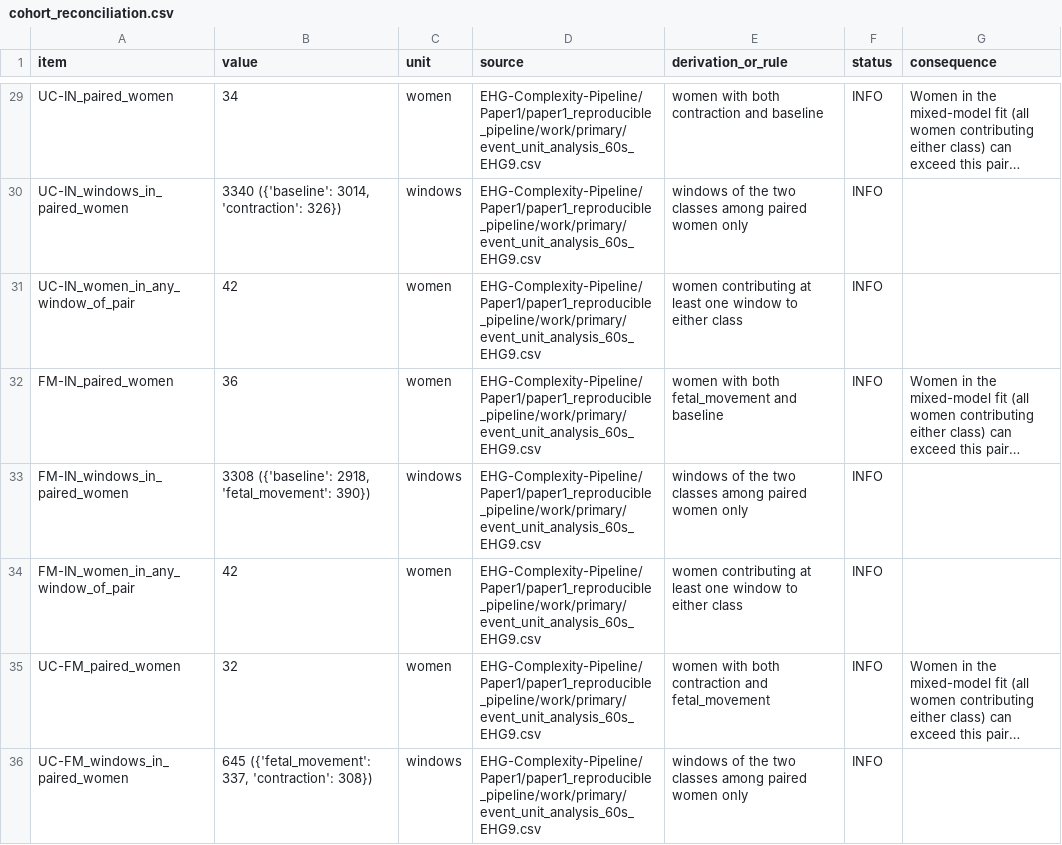
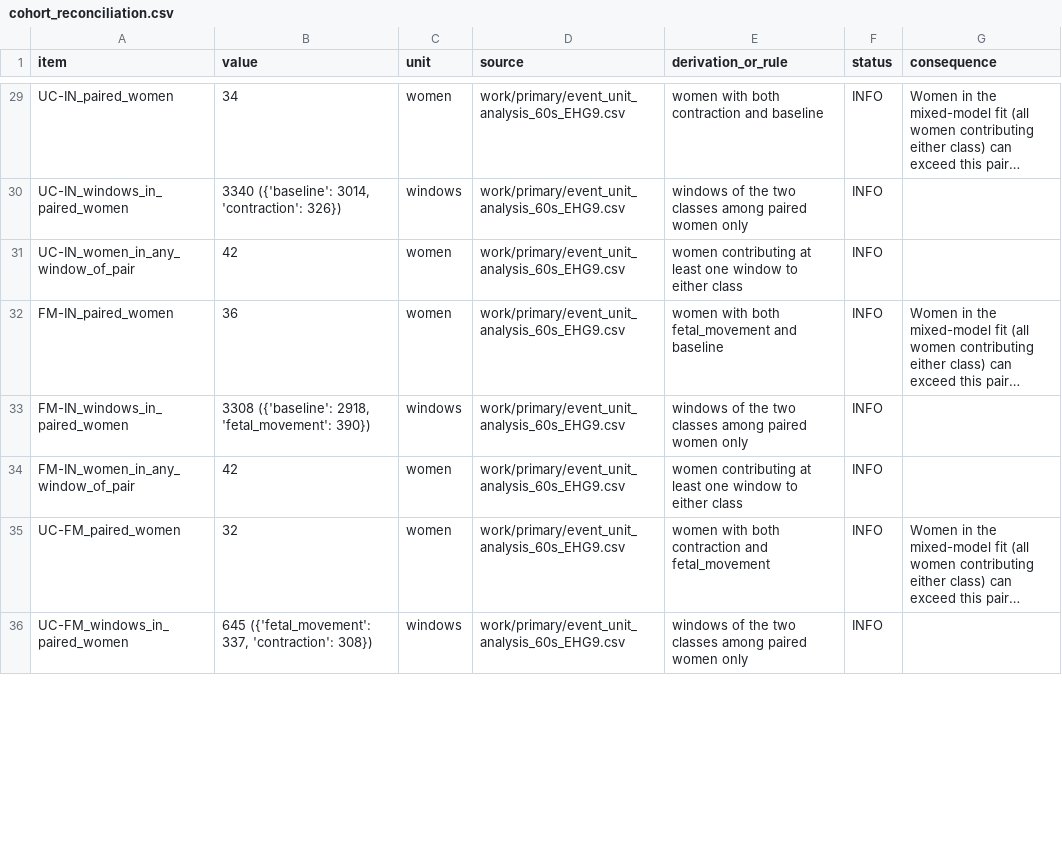
Before and after one commit to shivapratap/ehg-sampen-state-associations, a CSV file: results/manuscript/cohort_reconciliation.csv, drawn as a sheet; only a part is shown, gaps mark what is left out; long unchanged cells end in …; the diff covers the shown part only; the diff names each change by its address in the sheet, - before the commit and + after, or states it on an @@ line.

```diff
--- a/results/manuscript/cohort_reconciliation.csv
+++ b/results/manuscript/cohort_reconciliation.csv
-D29:D36 (source): EHG-Complexity-Pipeline/Paper1/paper1_reproducible_pipeline/work/primary/event_unit_analysis_60s_EHG9.csv
+D29:D36 (source): work/primary/event_unit_analysis_60s_EHG9.csv
```
Also changed, not shown: 1 added row, 1 removed row and 35 edited cells elsewhere in this file, 35 other files.
